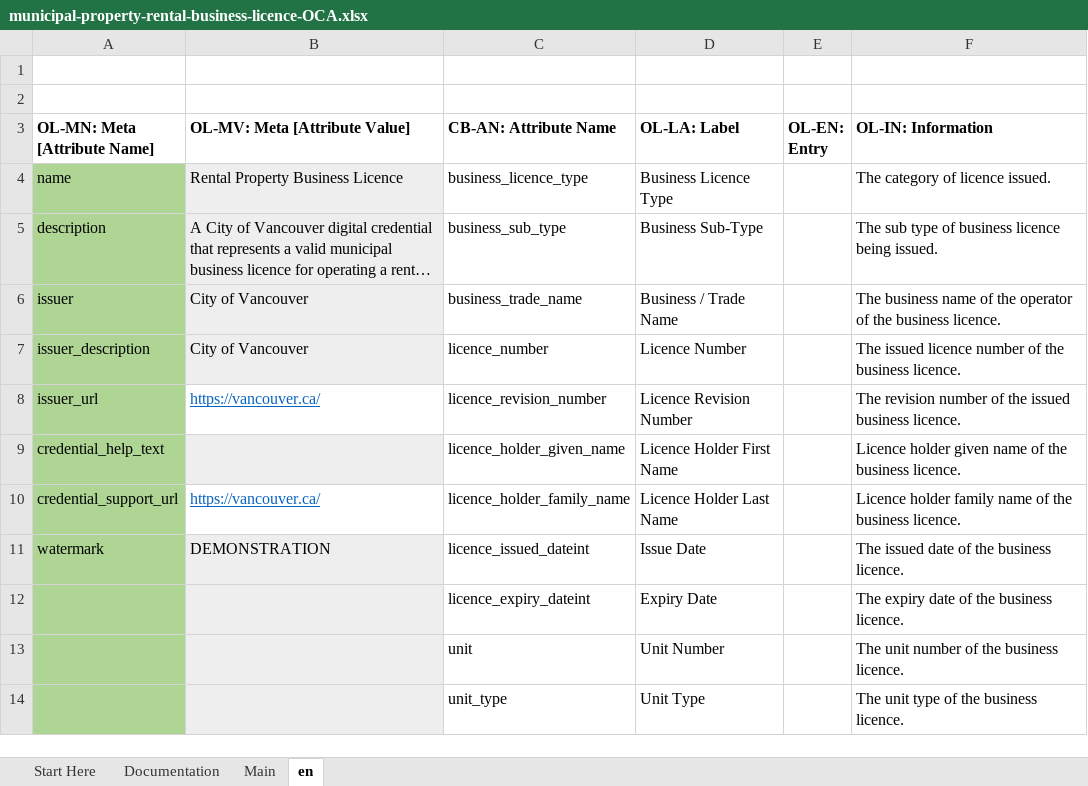
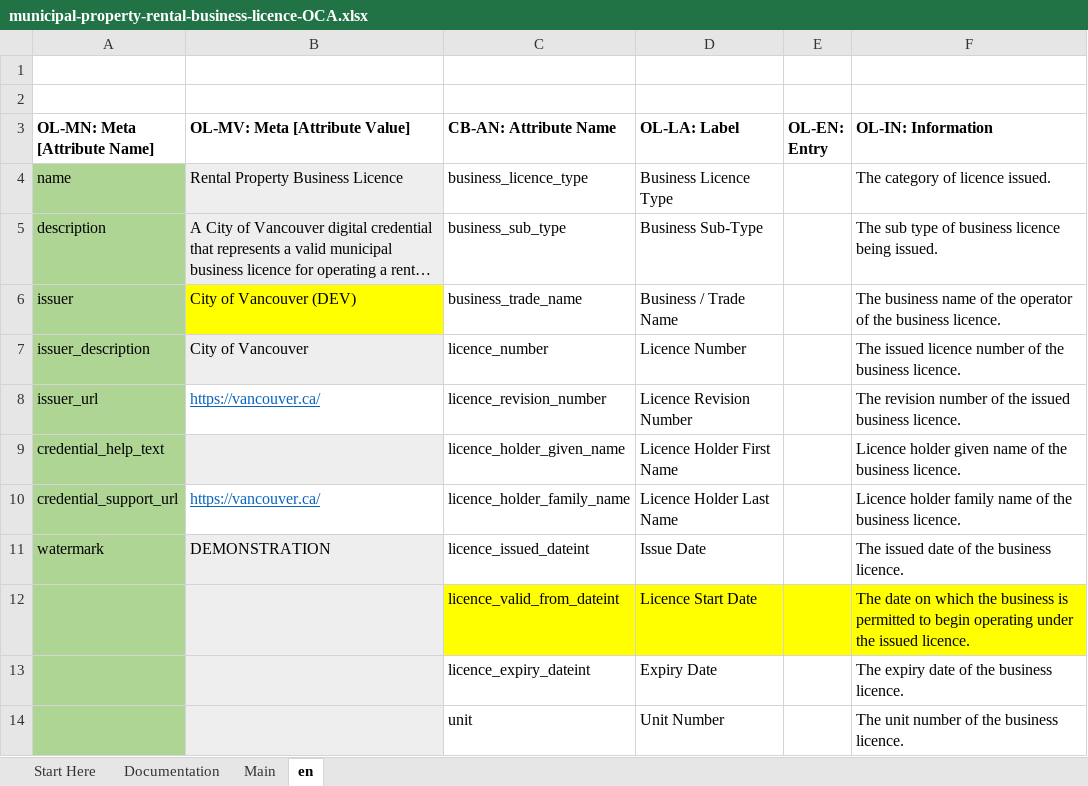
Before and after one commit to bcgov/aries-oca-bundles, an Excel workbook: OCABundles/schema/CityOfVancouver/test-property-rental-business-licence/municipal-property-rental-business-licence-OCA.xlsx, sheet en, drawn as a sheet; only a part is shown; the shorter side is filled out with more unchanged rows; long unchanged cells end in …; values as stored, in another font and other column widths than the file's, no borders; conditional formats not drawn; the diff names each change by its address in the sheet, - before the commit and + after, or states it on an @@ line.

```diff
--- a/OCABundles/schema/CityOfVancouver/test-property-rental-business-licence/municipal-property-rental-business-licence-OCA.xlsx (sheet en)
+++ b/OCABundles/schema/CityOfVancouver/test-property-rental-business-licence/municipal-property-rental-business-licence-OCA.xlsx (sheet en)
-B6 (OL-MV: Meta [Attribute Value]): City of Vancouver
+B6 (OL-MV: Meta [Attribute Value]): City of Vancouver (DEV)
-B6 fill: #EEEEEE
+B6 fill: #FFFF00
+row 12:  |  | licence_valid_from_dateint | Licence Start Date |  | The date on which the business is permitted to begin operating under the issued licence.
```
Also changed, not shown: sheet Main, 2 other files.
